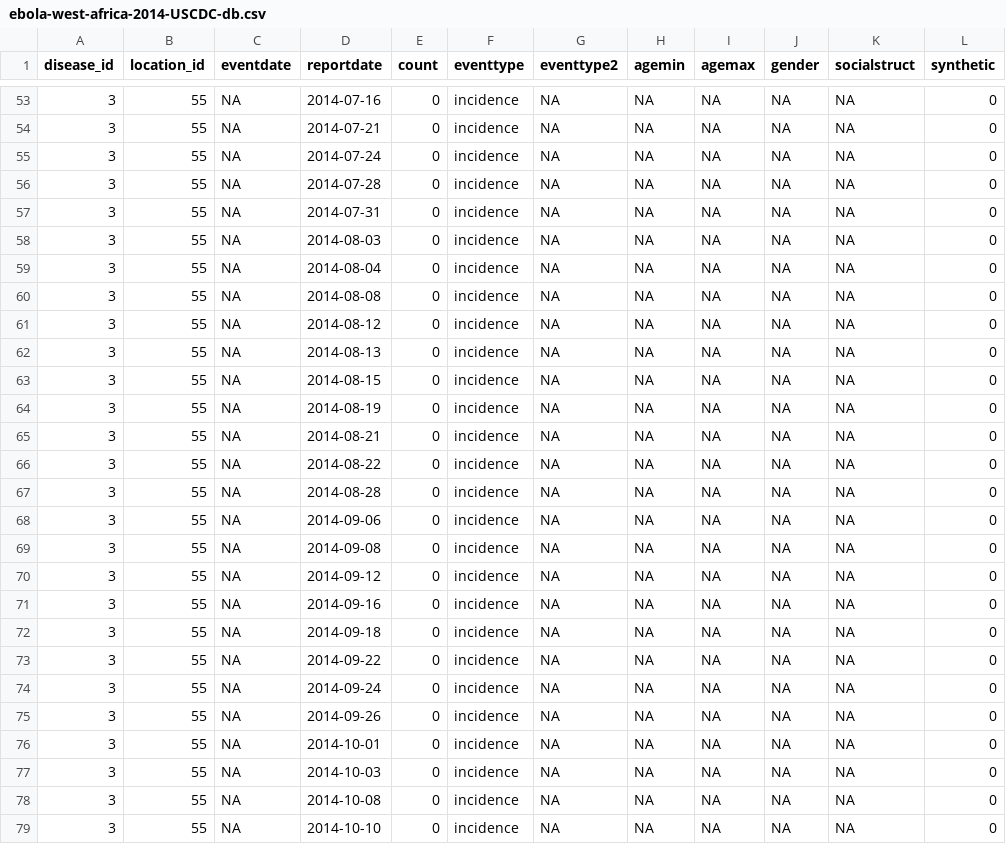
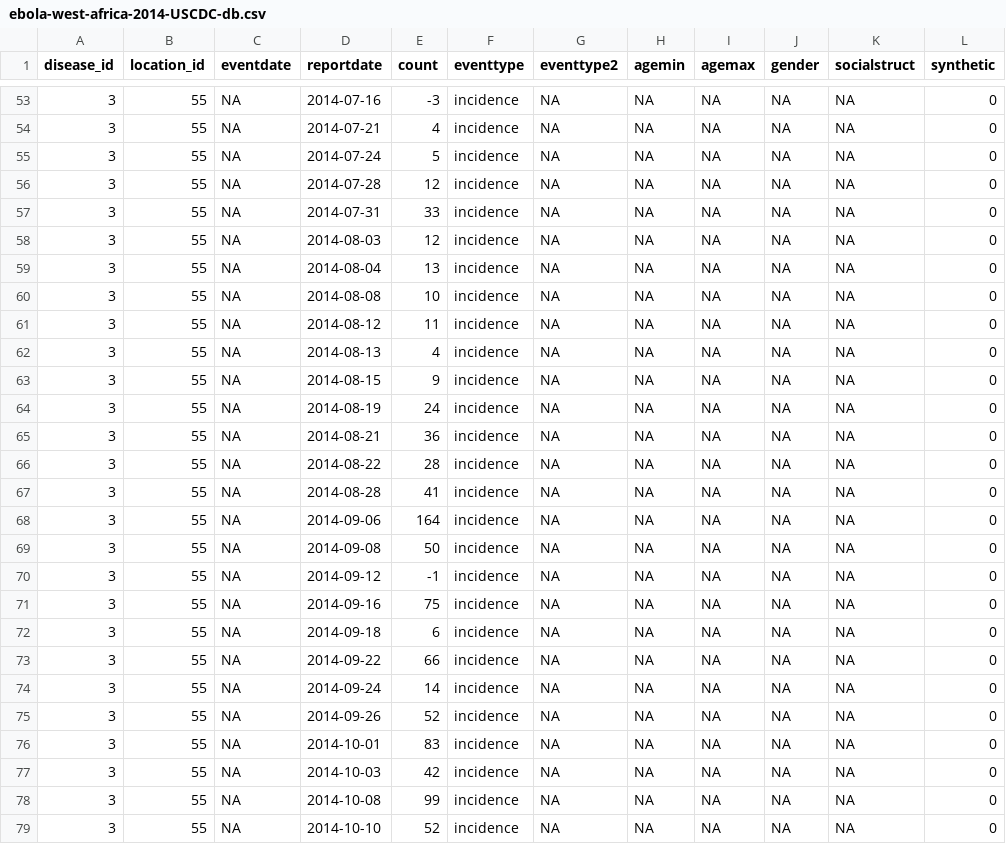
Before and after one commit to Outbreak-analysis/Datsid, a CSV file: data/ebola-west-africa-2014-USCDC-db.csv, drawn as a sheet; only a part is shown, gaps mark what is left out; the diff covers the shown part only; the diff names each change by its address in the sheet, - before the commit and + after, or states it on an @@ line.

```diff
--- a/data/ebola-west-africa-2014-USCDC-db.csv
+++ b/data/ebola-west-africa-2014-USCDC-db.csv
-E53 (count): 0
+E53 (count): -3
-E54 (count): 0
+E54 (count): 4
-E55 (count): 0
+E55 (count): 5
-E56 (count): 0
+E56 (count): 12
-E57 (count): 0
+E57 (count): 33
-E58 (count): 0
+E58 (count): 12
-E59 (count): 0
+E59 (count): 13
-E60 (count): 0
+E60 (count): 10
-E61 (count): 0
+E61 (count): 11
-E62 (count): 0
+E62 (count): 4
-E63 (count): 0
+E63 (count): 9
-E64 (count): 0
+E64 (count): 24
-E65 (count): 0
+E65 (count): 36
-E66 (count): 0
+E66 (count): 28
-E67 (count): 0
+E67 (count): 41
-E68 (count): 0
+E68 (count): 164
-E69 (count): 0
+E69 (count): 50
-E70 (count): 0
+E70 (count): -1
-E71 (count): 0
+E71 (count): 75
-E72 (count): 0
+E72 (count): 6
-E73 (count): 0
+E73 (count): 66
-E74 (count): 0
+E74 (count): 14
-E75 (count): 0
+E75 (count): 52
-E76 (count): 0
+E76 (count): 83
-E77 (count): 0
+E77 (count): 42
-E78 (count): 0
+E78 (count): 99
-E79 (count): 0
+E79 (count): 52
```
Also changed, not shown: 89 edited cells elsewhere in this file, data/raw-data/ebola-west-africa-2014-USCDC-db.csv, data/raw-data/ebola-west-africa-2014-USCDC-raw.csv, 4 other files.
